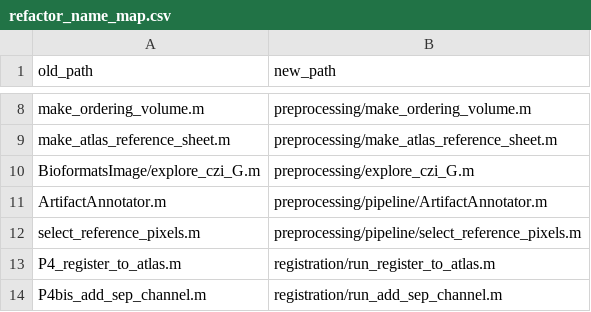
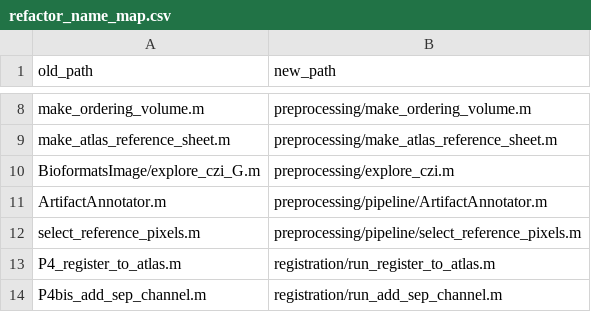
Before and after one commit to gmatteuc/SEPGluA1_nanobody, a CSV file: docs/refactor_name_map.csv, drawn as a sheet; only a part is shown, gaps mark what is left out.

Commit message:
explore_czi_G.m renamed explore_czi.m
The _G came from the file's origin in third_party/BioformatsImage/ and means
nothing now; nothing calls it. Header, preprocessing/README.md,
docs/ADDING_DATA.md and the name map updated.

```diff
--- a/docs/refactor_name_map.csv
+++ b/docs/refactor_name_map.csv
@@ -9,3 +9,3 @@ make_ordering_volume.m,preprocessing/make_ordering_volume.m
 make_atlas_reference_sheet.m,preprocessing/make_atlas_reference_sheet.m
-BioformatsImage/explore_czi_G.m,preprocessing/explore_czi_G.m
+BioformatsImage/explore_czi_G.m,preprocessing/explore_czi.m
 ArtifactAnnotator.m,preprocessing/pipeline/ArtifactAnnotator.m
```
Also changed, not shown: 3 other files.
